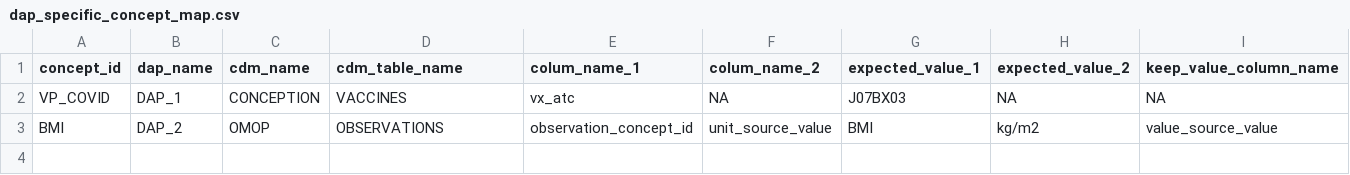
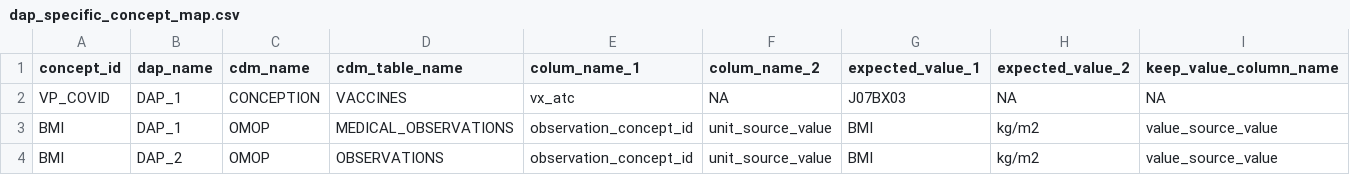
Before and after one commit to UMC-Utrecht-RWE/RWE-BRIDGE, a CSV file: EXAMPLE_CSV/dap_specific_concept_map.csv, drawn as a sheet; only a part is shown; rows hold the shown columns only; the diff names each change by its address in the sheet, - before the commit and + after, or states it on an @@ line.

Commit message:
Update dap_specific_concept_map.csv

```diff
--- a/EXAMPLE_CSV/dap_specific_concept_map.csv
+++ b/EXAMPLE_CSV/dap_specific_concept_map.csv
+row 3: BMI | DAP_1 | OMOP | MEDICAL_OBSERVATIONS | observation_concept_id | unit_source_value | BMI | kg/m2 | value_source_value
```
